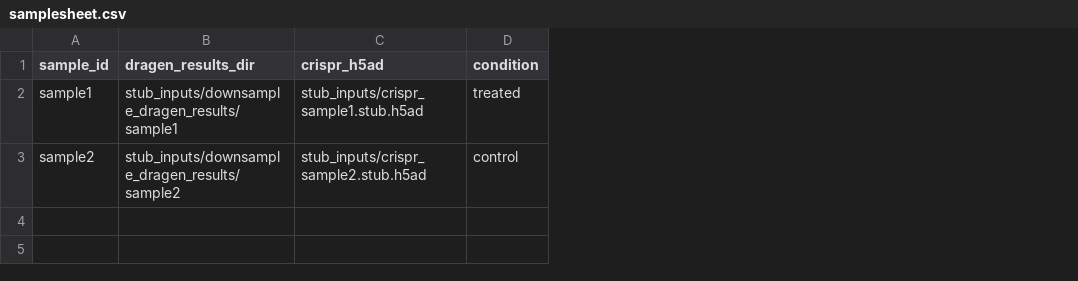
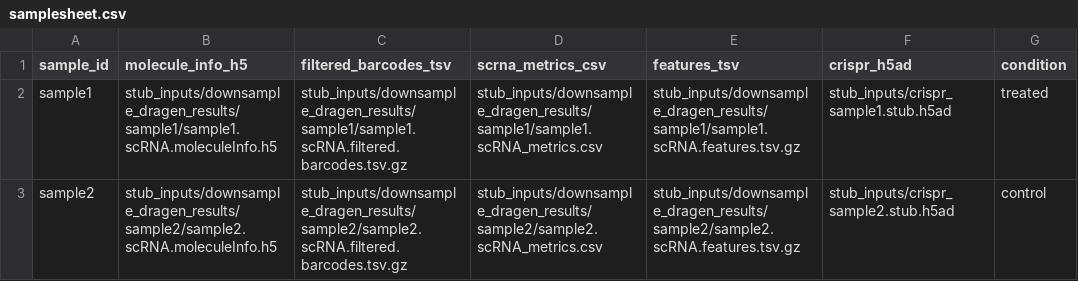
Before and after one commit to jjxiaBroad/palantir-workflows, a CSV file: SingleCell/PIPseqDownsample/stub_test/stub_inputs/samplesheet.csv, drawn as a sheet; removed rows and columns are numbered as before the commit, all else as after; the diff names each change by its address in the sheet, - before the commit and + after, or states it on an @@ line.

```diff
--- a/SingleCell/PIPseqDownsample/stub_test/stub_inputs/samplesheet.csv
+++ b/SingleCell/PIPseqDownsample/stub_test/stub_inputs/samplesheet.csv
-column B (dragen_results_dir), rows 2-3: stub_inputs/downsample_dragen_results/sample1 | stub_inputs/downsample_dragen_results/sample2
+column B (molecule_info_h5), rows 2-3: stub_inputs/downsample_dragen_results/sample1/sample1.scRNA.moleculeInfo.h5 | stub_inputs/downsample_dragen_results/sample2/sample2.scRNA.moleculeInfo.h5
+column C (filtered_barcodes_tsv), rows 2-3: stub_inputs/downsample_dragen_results/sample1/sample1.scRNA.filtered.barcodes.tsv.gz | stub_inputs/downsample_dragen_results/sample2/sample2.scRNA.filtered.barcodes.tsv.gz
+column D (scrna_metrics_csv), rows 2-3: stub_inputs/downsample_dragen_results/sample1/sample1.scRNA_metrics.csv | stub_inputs/downsample_dragen_results/sample2/sample2.scRNA_metrics.csv
+column E (features_tsv), rows 2-3: stub_inputs/downsample_dragen_results/sample1/sample1.scRNA.features.tsv.gz | stub_inputs/downsample_dragen_results/sample2/sample2.scRNA.features.tsv.gz
```
Also changed, not shown: 18 other files.
